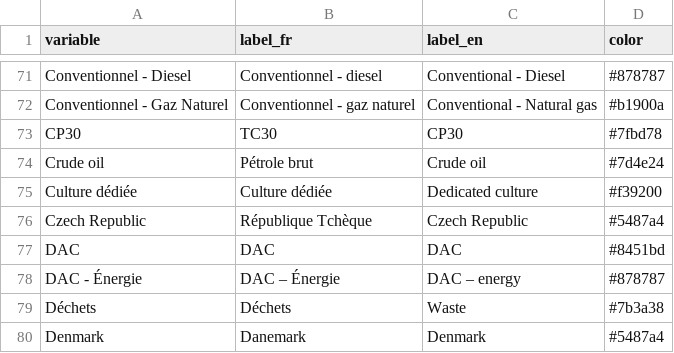
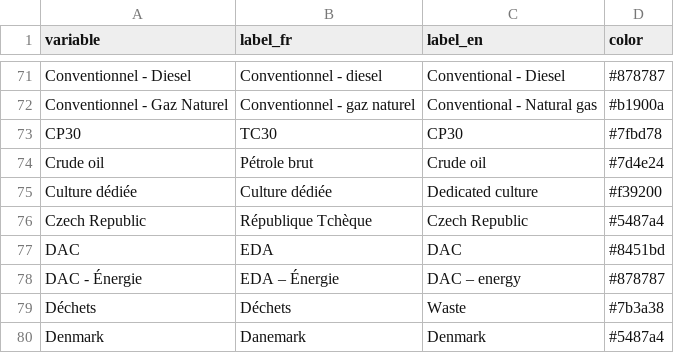
Before and after one commit to ikamyx/CanadianEnergyOutlook, a CSV file: data/colors.csv, drawn as a sheet; only a part is shown, gaps mark what is left out.

Commit message:
Update colors.csv

```diff
--- a/data/colors.csv
+++ b/data/colors.csv
@@ -76,4 +76,4 @@ Culture dédiée,Culture dédiée,Dedicated culture,#f39200
 Czech Republic,République Tchèque,Czech Republic,#5487a4
-DAC,DAC,DAC,#8451bd
-DAC - Énergie,DAC – Énergie,DAC – energy,#878787
+DAC,EDA,DAC,#8451bd
+DAC - Énergie,EDA – Énergie,DAC – energy,#878787
 Déchets,Déchets,Waste,#7b3a38
```
